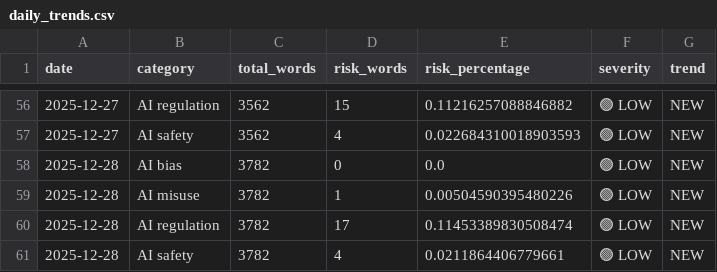
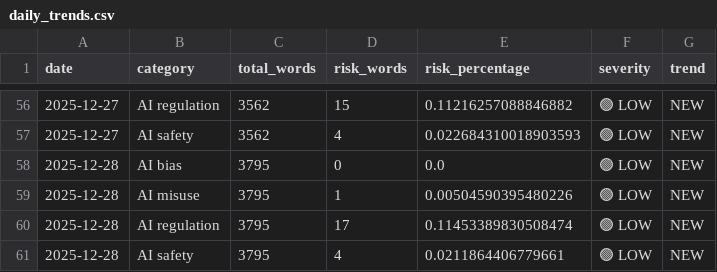
Before and after one commit to Vineeth2002/DriftMonitor, a CSV file: data/history/daily/daily_trends.csv, drawn as a sheet; only a part is shown, gaps mark what is left out.

```diff
--- a/data/history/daily/daily_trends.csv
+++ b/data/history/daily/daily_trends.csv
@@ -57,5 +57,5 @@ date,category,total_words,risk_words,risk_percentage,severity,trend
 2025-12-27,AI safety,3562,4,0.022684310018903593,🟢 LOW,NEW
-2025-12-28,AI bias,3782,0,0.0,🟢 LOW,NEW
-2025-12-28,AI misuse,3782,1,0.00504590395480226,🟢 LOW,NEW
-2025-12-28,AI regulation,3782,17,0.11453389830508474,🟢 LOW,NEW
-2025-12-28,AI safety,3782,4,0.0211864406779661,🟢 LOW,NEW
+2025-12-28,AI bias,3795,0,0.0,🟢 LOW,NEW
+2025-12-28,AI misuse,3795,1,0.00504590395480226,🟢 LOW,NEW
+2025-12-28,AI regulation,3795,17,0.11453389830508474,🟢 LOW,NEW
+2025-12-28,AI safety,3795,4,0.0211864406779661,🟢 LOW,NEW
```
Also changed, not shown: data/evaluated/evaluated_2025-12-28.csv, data/history/monthly/monthly_trends.csv, 5 other files.
